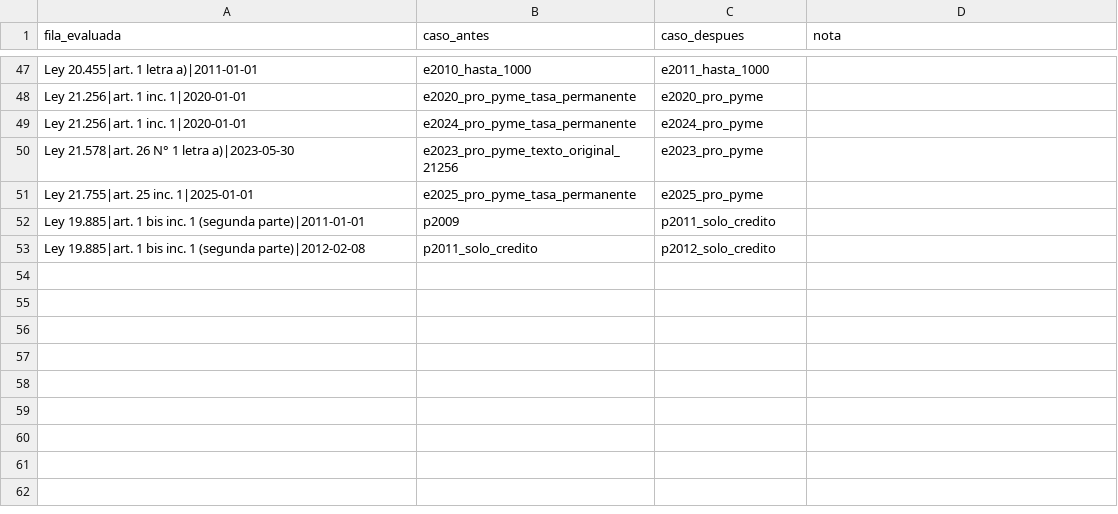
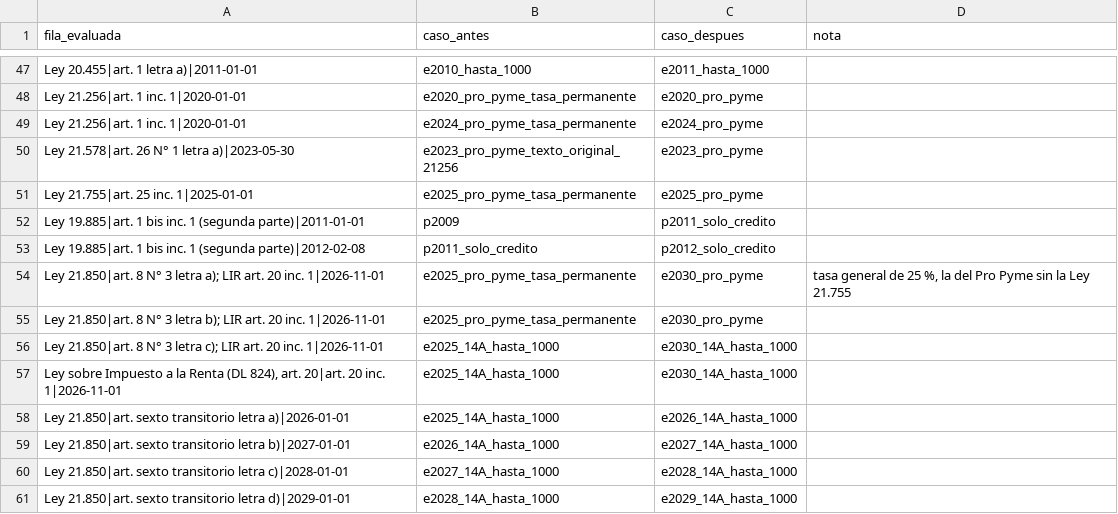
Before and after one commit to ingUANDES/donationstax, a CSV file: normativa/precio_comparaciones.csv, drawn as a sheet; only a part is shown, gaps mark what is left out.

```diff
--- a/normativa/precio_comparaciones.csv
+++ b/normativa/precio_comparaciones.csv
@@ -53 +53,9 @@ Ley 19.885|art. 1 bis inc. 1 (segunda parte)|2011-01-01,p2009,p2011_solo_credito
 Ley 19.885|art. 1 bis inc. 1 (segunda parte)|2012-02-08,p2011_solo_credito,p2012_solo_credito,
+Ley 21.850|art. 8 N° 3 letra a); LIR art. 20 inc. 1|2026-11-01,e2025_pro_pyme_tasa_permanente,e2030_pro_pyme,"tasa general de 25 %, la del Pro Pyme sin la Ley 21.755"
+Ley 21.850|art. 8 N° 3 letra b); LIR art. 20 inc. 1|2026-11-01,e2025_pro_pyme_tasa_permanente,e2030_pro_pyme,
+Ley 21.850|art. 8 N° 3 letra c); LIR art. 20 inc. 1|2026-11-01,e2025_14A_hasta_1000,e2030_14A_hasta_1000,
+"Ley sobre Impuesto a la Renta (DL 824), art. 20|art. 20 inc. 1|2026-11-01",e2025_14A_hasta_1000,e2030_14A_hasta_1000,
+Ley 21.850|art. sexto transitorio letra a)|2026-01-01,e2025_14A_hasta_1000,e2026_14A_hasta_1000,
+Ley 21.850|art. sexto transitorio letra b)|2027-01-01,e2026_14A_hasta_1000,e2027_14A_hasta_1000,
+Ley 21.850|art. sexto transitorio letra c)|2028-01-01,e2027_14A_hasta_1000,e2028_14A_hasta_1000,
+Ley 21.850|art. sexto transitorio letra d)|2029-01-01,e2028_14A_hasta_1000,e2029_14A_hasta_1000,
```
Also changed, not shown: datos/precio_fiscal_por_cambio.csv, datos/precio_fiscal_por_caso.csv, 9 other files.
